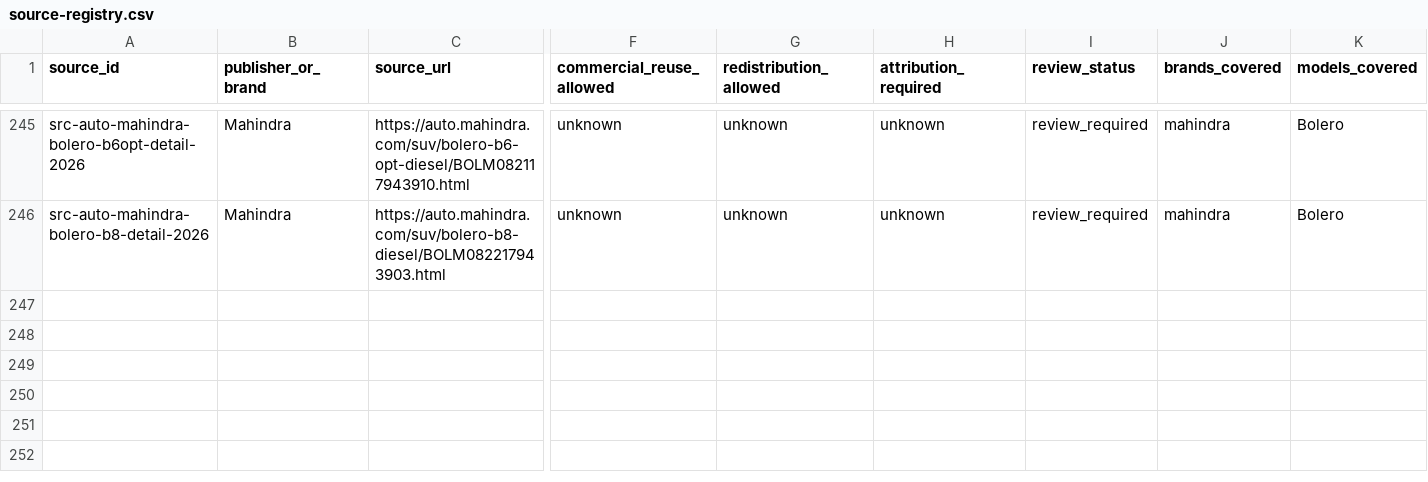
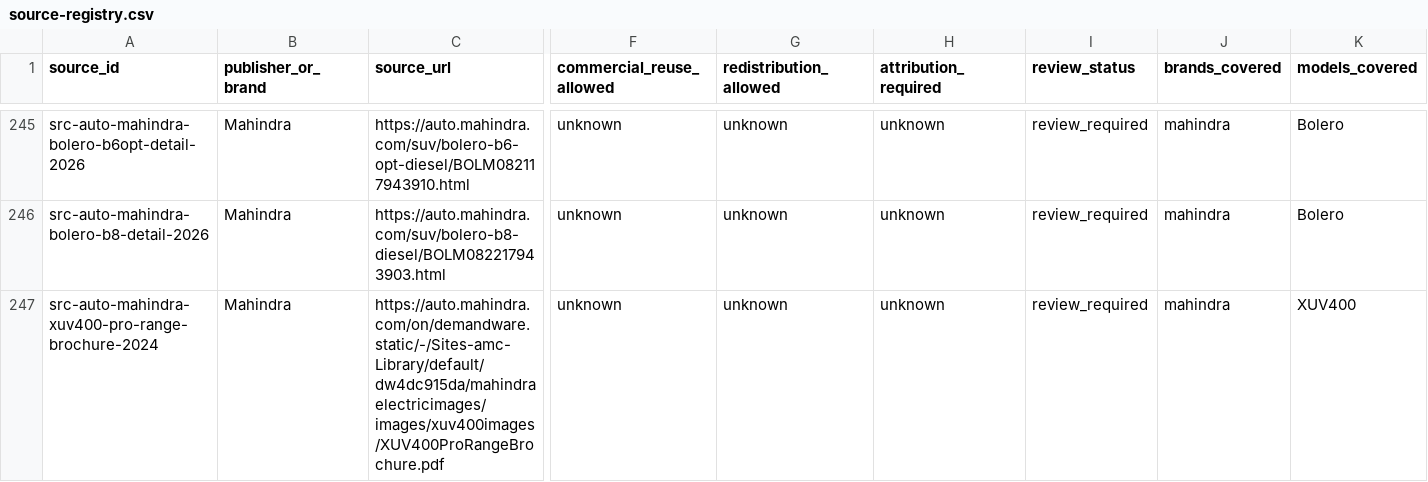
Before and after one commit to itrunks/motivo, a CSV file: data/source-registry.csv, drawn as a sheet; only a part is shown, gaps mark what is left out; rows hold the shown columns only; the diff names each change by its address in the sheet, - before the commit and + after, or states it on an @@ line.

Commit message:
sources: register XUV400 official Pro-range brochure

```diff
--- a/data/source-registry.csv
+++ b/data/source-registry.csv
+row 247: src-auto-mahindra-xuv400-pro-range-brochure-2024 | Mahindra | https://auto.mahindra.com/on/demandware.static/-/Sites-amc-Library/default/dw4dc915da/mahindraelectricimages/images/xuv400images/XUV400ProRangeBrochure.pdf | unknown | unknown | unknown | review_required | mahindra | XUV400
```
